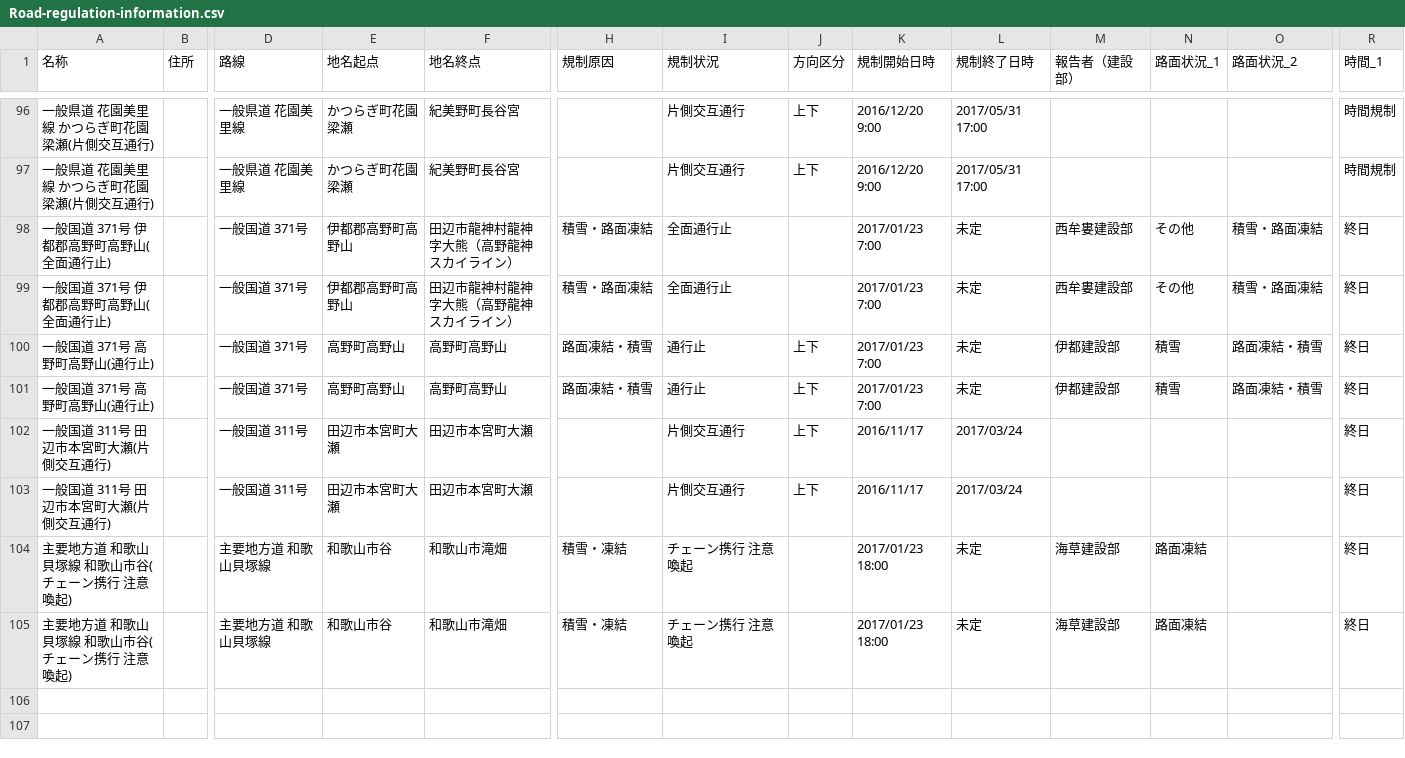
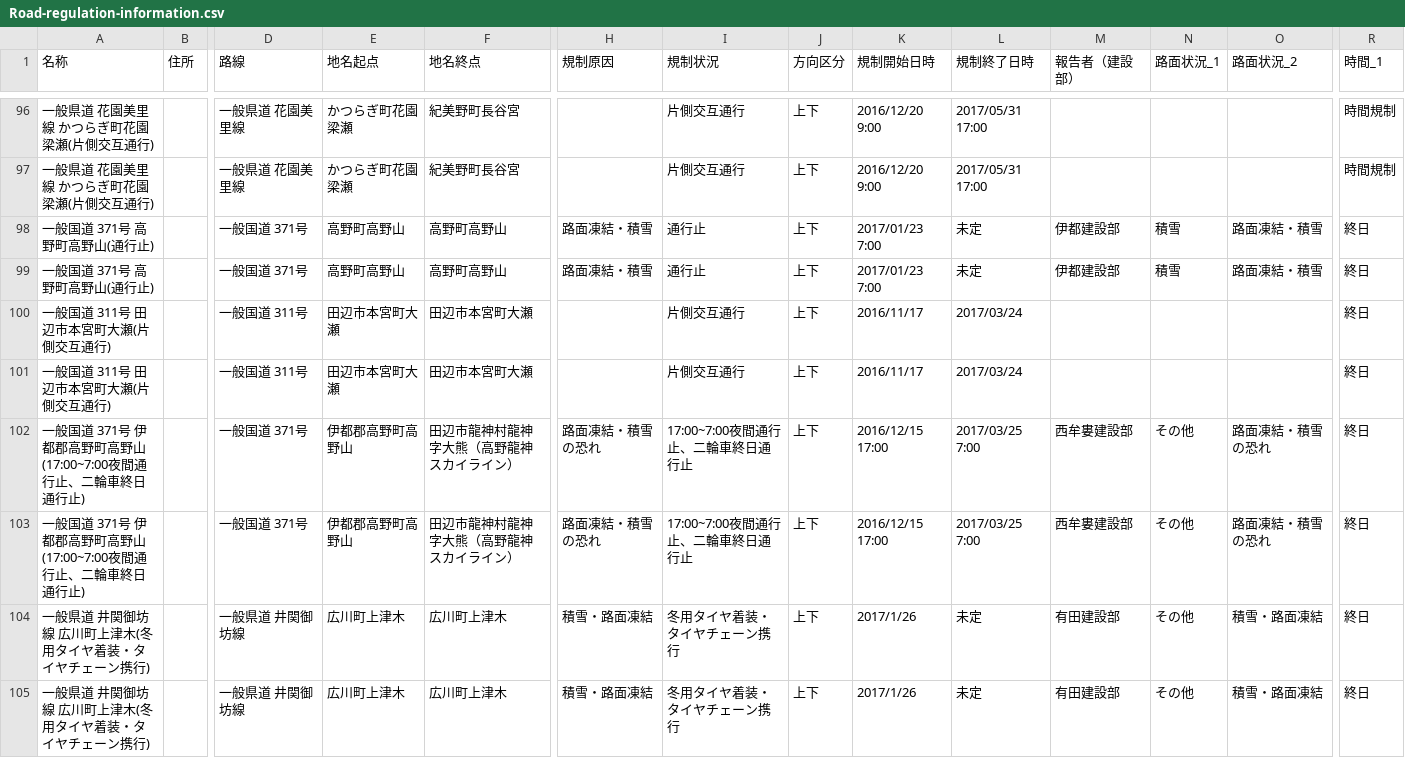
Before and after one commit to wakayama-pref-org/Road-regulation-information, a CSV file: CSV/Road-regulation-information.csv, drawn as a sheet; only a part is shown, gaps mark what is left out; removed rows and columns are numbered as before the commit, all else as after; rows hold the shown columns only; the diff names each change by its address in the sheet, - before the commit and + after, or states it on an @@ line.

```diff
--- a/CSV/Road-regulation-information.csv
+++ b/CSV/Road-regulation-information.csv
-row 98: 一般国道 371号 伊都郡高野町高野山(全面通行止) |  | 一般国道 371号 | 伊都郡高野町高野山 | 田辺市龍神村龍神字大熊（高野龍神スカイライン） | 積雪・路面凍結 | 全面通行止 |  | 2017/01/23 7:00 | 未定 | 西牟婁建設部 | その他 | 積雪・路面凍結 | 終日
-row 99: 一般国道 371号 伊都郡高野町高野山(全面通行止) |  | 一般国道 371号 | 伊都郡高野町高野山 | 田辺市龍神村龍神字大熊（高野龍神スカイライン） | 積雪・路面凍結 | 全面通行止 |  | 2017/01/23 7:00 | 未定 | 西牟婁建設部 | その他 | 積雪・路面凍結 | 終日
-row 104: 主要地方道 和歌山貝塚線 和歌山市谷(チェーン携行 注意喚起) |  | 主要地方道 和歌山貝塚線 | 和歌山市谷 | 和歌山市滝畑 | 積雪・凍結 | チェーン携行 注意喚起 |  | 2017/01/23 18:00 | 未定 | 海草建設部 | 路面凍結 |  | 終日
-row 105: 主要地方道 和歌山貝塚線 和歌山市谷(チェーン携行 注意喚起) |  | 主要地方道 和歌山貝塚線 | 和歌山市谷 | 和歌山市滝畑 | 積雪・凍結 | チェーン携行 注意喚起 |  | 2017/01/23 18:00 | 未定 | 海草建設部 | 路面凍結 |  | 終日
+row 102: 一般国道 371号 伊都郡高野町高野山(17:00~7:00夜間通行止、二輪車終日通行止) |  | 一般国道 371号 | 伊都郡高野町高野山 | 田辺市龍神村龍神字大熊（高野龍神スカイライン） | 路面凍結・積雪の恐れ | 17:00~7:00夜間通行止、二輪車終日通行止 | 上下 | 2016/12/15 17:00 | 2017/03/25 7:00 | 西牟婁建設部 | その他 | 路面凍結・積雪の恐れ | 終日
+row 103: 一般国道 371号 伊都郡高野町高野山(17:00~7:00夜間通行止、二輪車終日通行止) |  | 一般国道 371号 | 伊都郡高野町高野山 | 田辺市龍神村龍神字大熊（高野龍神スカイライン） | 路面凍結・積雪の恐れ | 17:00~7:00夜間通行止、二輪車終日通行止 | 上下 | 2016/12/15 17:00 | 2017/03/25 7:00 | 西牟婁建設部 | その他 | 路面凍結・積雪の恐れ | 終日
+row 104: 一般県道 井関御坊線 広川町上津木(冬用タイヤ着装・タイヤチェーン携行) |  | 一般県道 井関御坊線 | 広川町上津木 | 広川町上津木 | 積雪・路面凍結 | 冬用タイヤ着装・タイヤチェーン携行 | 上下 | 2017/1/26 | 未定 | 有田建設部 | その他 | 積雪・路面凍結 | 終日
+row 105: 一般県道 井関御坊線 広川町上津木(冬用タイヤ着装・タイヤチェーン携行) |  | 一般県道 井関御坊線 | 広川町上津木 | 広川町上津木 | 積雪・路面凍結 | 冬用タイヤ着装・タイヤチェーン携行 | 上下 | 2017/1/26 | 未定 | 有田建設部 | その他 | 積雪・路面凍結 | 終日
```
Also changed, not shown: 3 other files.
